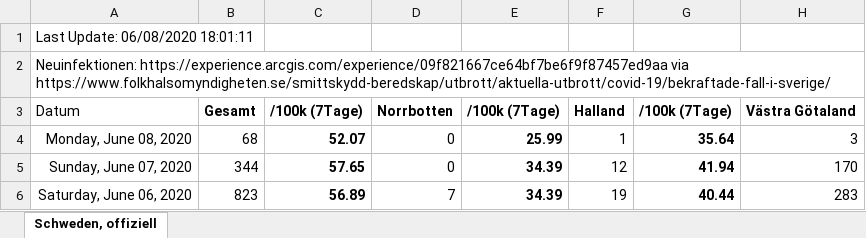
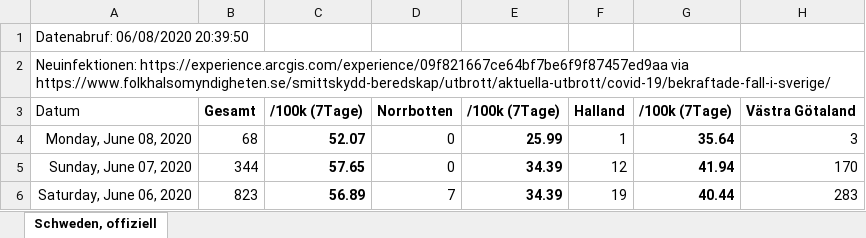
Before and after one commit to episource/swe-corona, an Excel workbook: swe-corona.xlsx, sheet Schweden, offiziell, drawn as a sheet; only a part is shown; values as stored, in another font and other column widths than the file's, no borders; charts and pictures and conditional formats not drawn; the diff names each change by its address in the sheet, - before the commit and + after, or states it on an @@ line.

Commit message:
Change how date of last update is named

```diff
--- a/swe-corona.xlsx (sheet Schweden, offiziell)
+++ b/swe-corona.xlsx (sheet Schweden, offiziell)
-A1: Last Update: 06/08/2020 18:01:11
+A1: Datenabruf: 06/08/2020 20:39:50
```
Also changed, not shown: charts or pictures, 2 other files.
